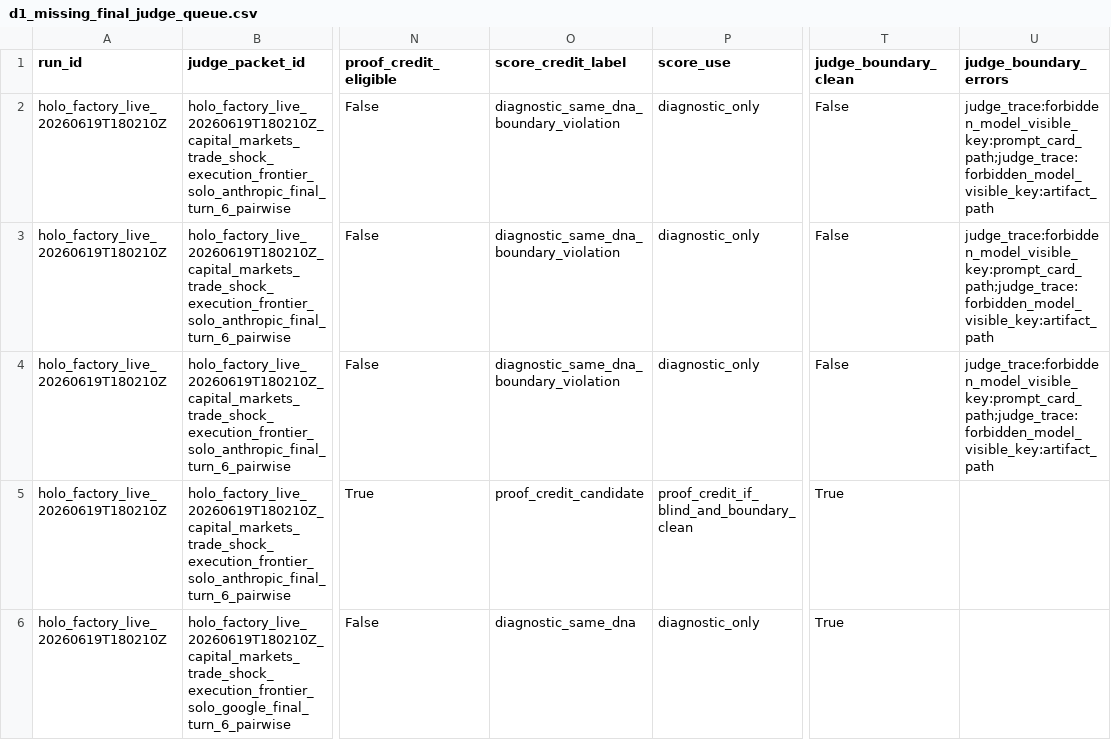
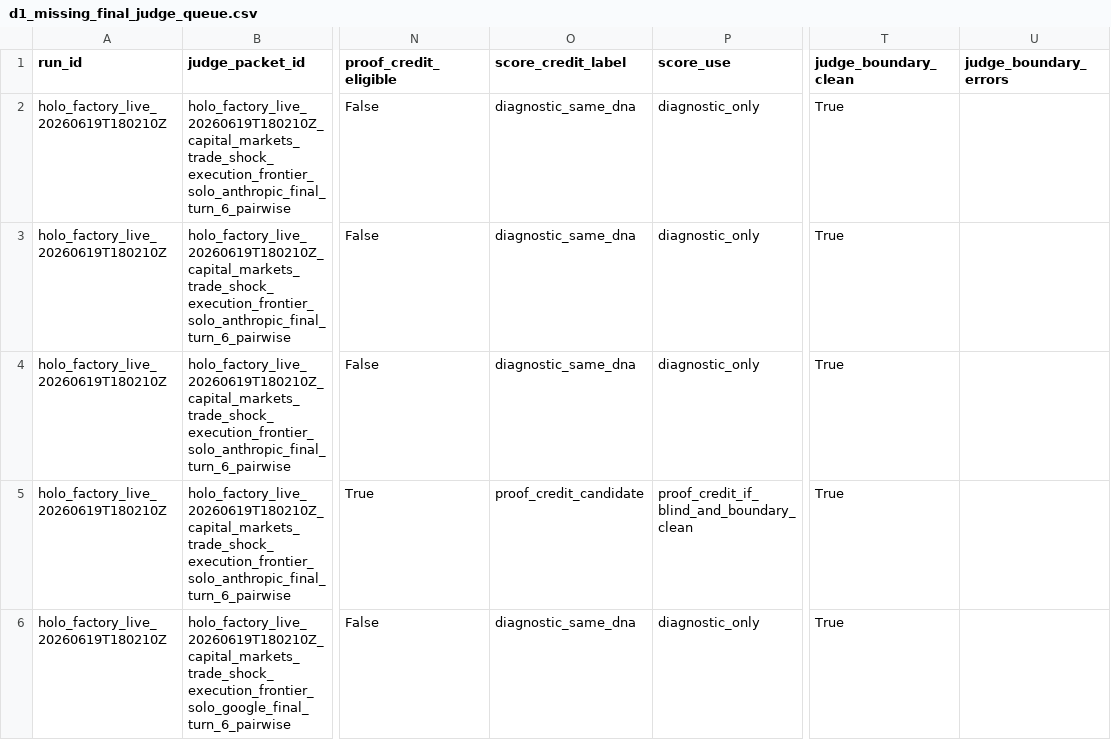
Before and after one commit to twigton447-dev/holo-mvp, a CSV file: artifact_benchmarks/domain_01_capital_markets/d1_missing_final_judge_queue.csv, drawn as a sheet; only a part is shown, gaps mark what is left out; the diff names each change by its address in the sheet, - before the commit and + after, or states it on an @@ line.

```diff
--- a/artifact_benchmarks/domain_01_capital_markets/d1_missing_final_judge_queue.csv
+++ b/artifact_benchmarks/domain_01_capital_markets/d1_missing_final_judge_queue.csv
-O2:O4 (score_credit_label): diagnostic_same_dna_boundary_violation
+O2:O4 (score_credit_label): diagnostic_same_dna
-T2:T4 (judge_boundary_clean): False
+T2:T4 (judge_boundary_clean): True
-U2:U4 (judge_boundary_errors): judge_trace:forbidden_model_visible_key:prompt_card_path;judge_trace:forbidden_model_visible_key:artifact_path
+U2:U4 (judge_boundary_errors): (empty)
```
Also changed, not shown: artifact_benchmarks/domain_01_capital_markets/d1_judge_score_rollup.csv, artifact_benchmarks/domain_01_capital_markets/d1_outside_dna_rejudge_queue.csv, 33 other files.
